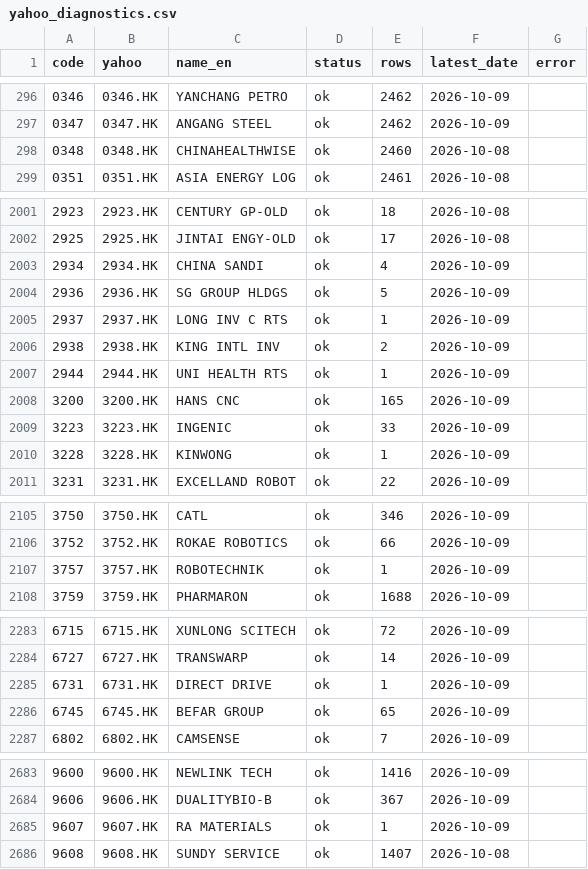
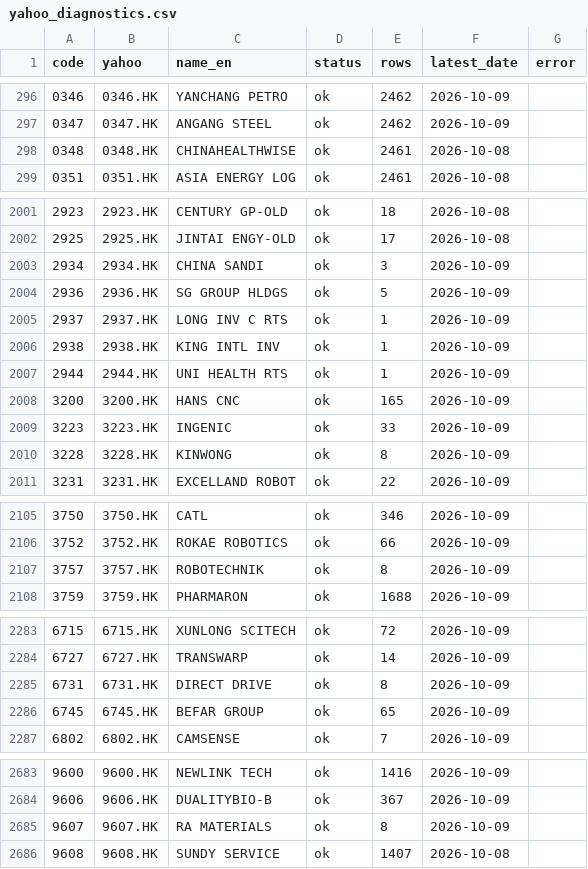
Before and after one commit to simondongxiao/hk-share-technical-screener, a CSV file: history/2026-10-09/yahoo_diagnostics.csv, drawn as a sheet; only a part is shown, gaps mark what is left out.

```diff
--- a/history/2026-10-09/yahoo_diagnostics.csv
+++ b/history/2026-10-09/yahoo_diagnostics.csv
@@ -297,3 +297,3 @@
 0347,0347.HK,ANGANG STEEL,ok,2462,2026-10-09,
-0348,0348.HK,CHINAHEALTHWISE,ok,2460,2026-10-08,
+0348,0348.HK,CHINAHEALTHWISE,ok,2461,2026-10-08,
 0351,0351.HK,ASIA ENERGY LOG,ok,2461,2026-10-08,
@@ -2002,6 +2002,6 @@
 2925,2925.HK,JINTAI ENGY-OLD,ok,17,2026-10-08,
-2934,2934.HK,CHINA SANDI,ok,4,2026-10-09,
+2934,2934.HK,CHINA SANDI,ok,3,2026-10-09,
 2936,2936.HK,SG GROUP HLDGS,ok,5,2026-10-09,
 2937,2937.HK,LONG INV C RTS,ok,1,2026-10-09,
-2938,2938.HK,KING INTL INV,ok,2,2026-10-09,
+2938,2938.HK,KING INTL INV,ok,1,2026-10-09,
 2944,2944.HK,UNI HEALTH RTS,ok,1,2026-10-09,
@@ -2009,3 +2009,3 @@
 3223,3223.HK,INGENIC,ok,33,2026-10-09,
-3228,3228.HK,KINWONG,ok,1,2026-10-09,
+3228,3228.HK,KINWONG,ok,8,2026-10-09,
 3231,3231.HK,EXCELLAND ROBOT,ok,22,2026-10-09,
@@ -2106,3 +2106,3 @@
 3752,3752.HK,ROKAE ROBOTICS,ok,66,2026-10-09,
-3757,3757.HK,ROBOTECHNIK,ok,1,2026-10-09,
+3757,3757.HK,ROBOTECHNIK,ok,8,2026-10-09,
 3759,3759.HK,PHARMARON,ok,1688,2026-10-09,
@@ -2284,3 +2284,3 @@
 6727,6727.HK,TRANSWARP,ok,14,2026-10-09,
-6731,6731.HK,DIRECT DRIVE,ok,1,2026-10-09,
+6731,6731.HK,DIRECT DRIVE,ok,8,2026-10-09,
 6745,6745.HK,BEFAR GROUP,ok,65,2026-10-09,
@@ -2684,3 +2684,3 @@
 9606,9606.HK,DUALITYBIO-B,ok,367,2026-10-09,
-9607,9607.HK,RA MATERIALS,ok,1,2026-10-09,
+9607,9607.HK,RA MATERIALS,ok,8,2026-10-09,
 9608,9608.HK,SUNDY SERVICE,ok,1407,2026-10-08,
```
Also changed, not shown: history/2026-10-09/all_metrics.csv, history/2026-10-09/universe_filtered.csv, 6 other files.
